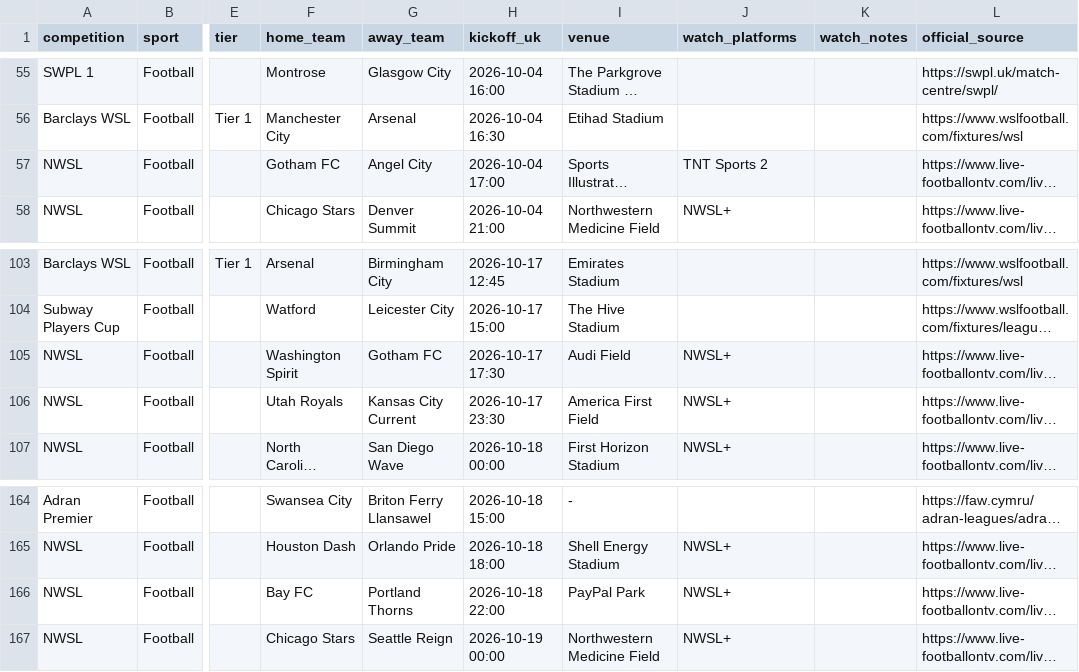
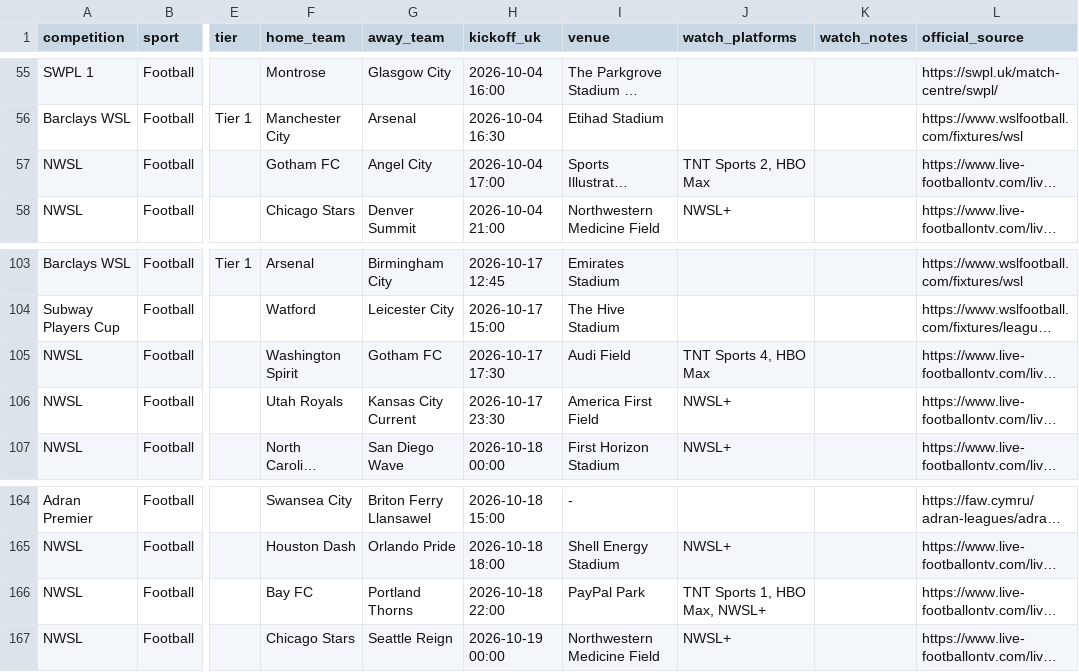
Before and after one commit to claremcewen/football-fixture-app-clean, a CSV file: data/fixtures_all.csv, drawn as a sheet; only a part is shown, gaps mark what is left out; long unchanged cells end in …; the diff names each change by its address in the sheet, - before the commit and + after, or states it on an @@ line.

```diff
--- a/data/fixtures_all.csv
+++ b/data/fixtures_all.csv
-J57 (watch_platforms): TNT Sports 2
+J57 (watch_platforms): TNT Sports 2, HBO Max
-J105 (watch_platforms): NWSL+
+J105 (watch_platforms): TNT Sports 4, HBO Max
-J166 (watch_platforms): NWSL+
+J166 (watch_platforms): TNT Sports 1, HBO Max, NWSL+
```
